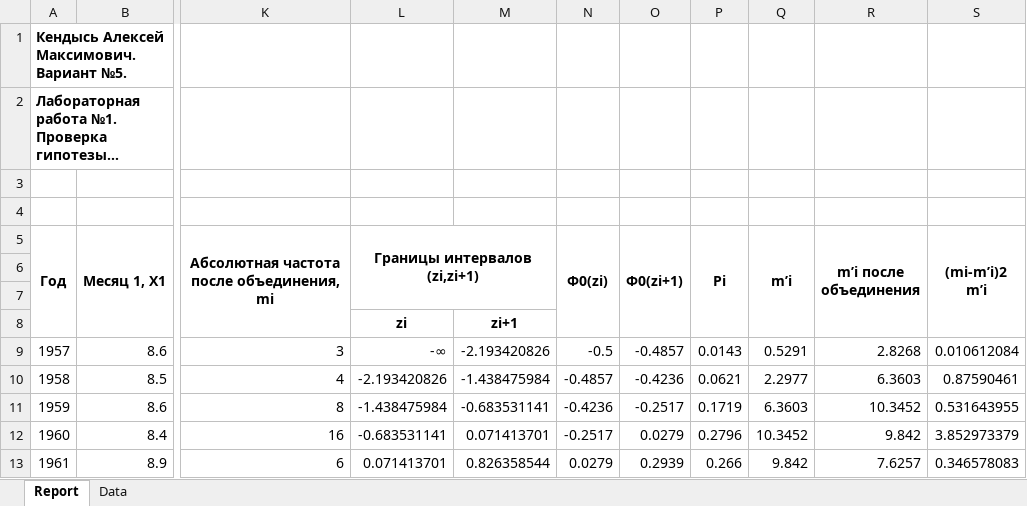
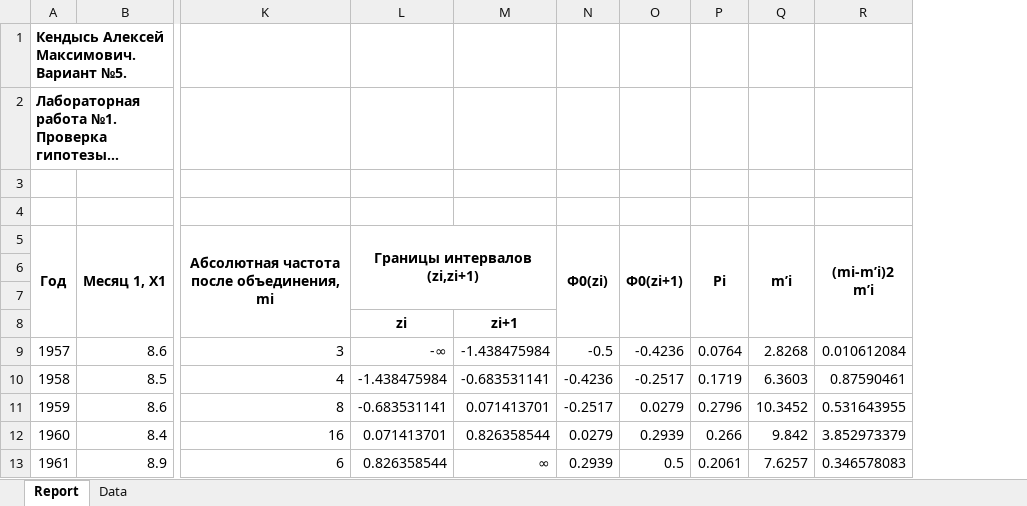
Before and after one commit to feelitbreak/uni, an Excel workbook: САВР/Лабораторные/lab1/lab1.xlsx, sheet Report, drawn as a sheet; only a part is shown, gaps mark what is left out; long unchanged cells end in …; values as stored, in another font and other column widths than the file's, no borders; charts and pictures not drawn; the diff covers the shown part only; the diff names each change by its address in the sheet, - before the commit and + after, or states it on an @@ line.

Commit message:
lab1 2

```diff
--- a/САВР/Лабораторные/lab1/lab1.xlsx (sheet Report)
+++ b/САВР/Лабораторные/lab1/lab1.xlsx (sheet Report)
-column R (mʹi после объединения), rows 9-13: 2.8268 | 6.3603 | 10.3452 | 9.842 | 7.6257
-M9: -2.193420826
+M9: -1.438475984
-O9 (Ф0(zi+1)): -0.4857
+O9 (Ф0(zi+1)): -0.4236
-P9 (Pi): 0.0143
+P9 (Pi): 0.0764
-Q9 (mʹi): 0.5291
+Q9 (mʹi): 2.8268
-L10 (Границы интервалов (zi,zi+1)): -2.193420826
+L10 (Границы интервалов (zi,zi+1)): -1.438475984
-M10: -1.438475984
+M10: -0.683531141
-N10 (Ф0(zi)): -0.4857
+N10 (Ф0(zi)): -0.4236
-O10 (Ф0(zi+1)): -0.4236
+O10 (Ф0(zi+1)): -0.2517
-P10 (Pi): 0.0621
+P10 (Pi): 0.1719
-Q10 (mʹi): 2.2977
+Q10 (mʹi): 6.3603
-L11 (Границы интервалов (zi,zi+1)): -1.438475984
+L11 (Границы интервалов (zi,zi+1)): -0.683531141
-M11: -0.683531141
+M11: 0.071413701
-N11 (Ф0(zi)): -0.4236
+N11 (Ф0(zi)): -0.2517
-O11 (Ф0(zi+1)): -0.2517
+O11 (Ф0(zi+1)): 0.0279
-P11 (Pi): 0.1719
+P11 (Pi): 0.2796
-Q11 (mʹi): 6.3603
+Q11 (mʹi): 10.3452
-L12 (Границы интервалов (zi,zi+1)): -0.683531141
+L12 (Границы интервалов (zi,zi+1)): 0.071413701
-M12: 0.071413701
+M12: 0.826358544
-N12 (Ф0(zi)): -0.2517
+N12 (Ф0(zi)): 0.0279
-O12 (Ф0(zi+1)): 0.0279
+O12 (Ф0(zi+1)): 0.2939
-P12 (Pi): 0.2796
+P12 (Pi): 0.266
-Q12 (mʹi): 10.3452
+Q12 (mʹi): 9.842
-L13 (Границы интервалов (zi,zi+1)): 0.071413701
+L13 (Границы интервалов (zi,zi+1)): 0.826358544
-M13: 0.826358544
+M13: ∞
-N13 (Ф0(zi)): 0.0279
+N13 (Ф0(zi)): 0.2939
-O13 (Ф0(zi+1)): 0.2939
+O13 (Ф0(zi+1)): 0.5
-P13 (Pi): 0.266
+P13 (Pi): 0.2061
-Q13 (mʹi): 9.842
+Q13 (mʹi): 7.6257
```
Also changed, not shown: 6 edited cells elsewhere in this sheet, sheet Data, formulas that keep their value, charts or pictures.
